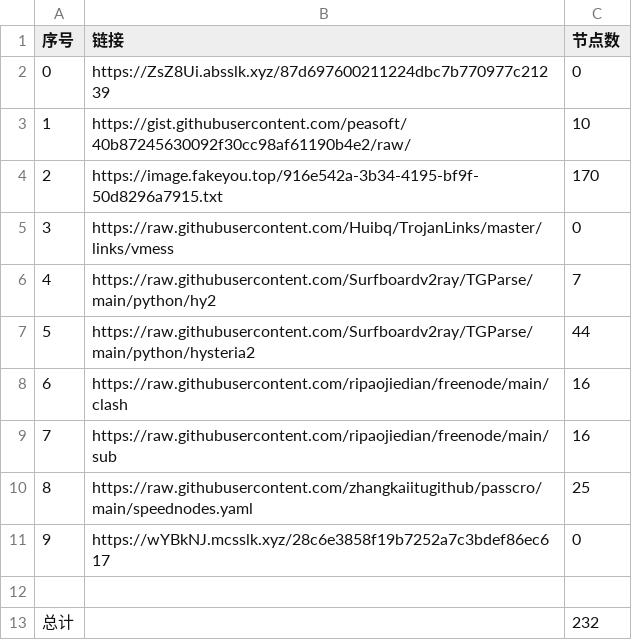
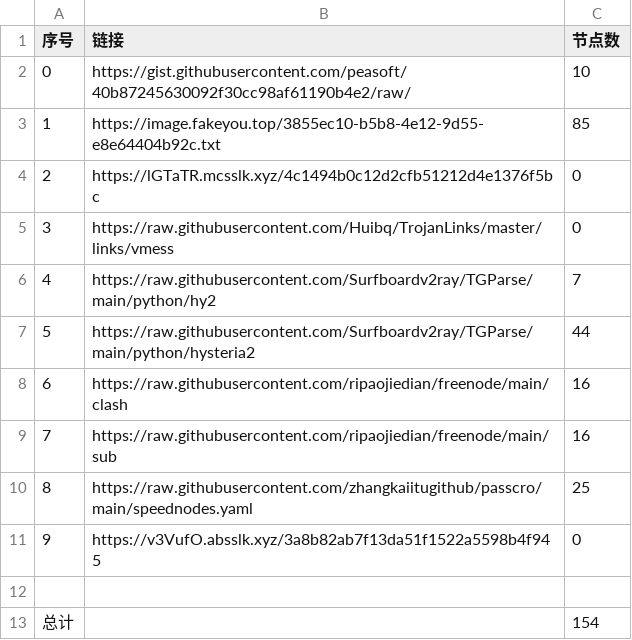
Before and after one commit to sdxinm/NoMoreWalls, a CSV file: list_result.csv, drawn as a sheet.

```diff
--- a/list_result.csv
+++ b/list_result.csv
@@ -1,5 +1,5 @@
 序号,链接,节点数
-0,https://ZsZ8Ui.absslk.xyz/87d697600211224dbc7b770977c21239,0
-1,https://gist.githubusercontent.com/peasoft/40b87245630092f30cc98af61190b4e2/raw/,10
-2,https://image.fakeyou.top/916e542a-3b34-4195-bf9f-50d8296a7915.txt,170
+0,https://gist.githubusercontent.com/peasoft/40b87245630092f30cc98af61190b4e2/raw/,10
+1,https://image.fakeyou.top/3855ec10-b5b8-4e12-9d55-e8e64404b92c.txt,85
+2,https://lGTaTR.mcsslk.xyz/4c1494b0c12d2cfb51212d4e1376f5bc,0
 3,https://raw.githubusercontent.com/Huibq/TrojanLinks/master/links/vmess,0
@@ -10,4 +10,4 @@
 8,https://raw.githubusercontent.com/zhangkaiitugithub/passcro/main/speednodes.yaml,25
-9,https://wYBkNJ.mcsslk.xyz/28c6e3858f19b7252a7c3bdef86ec617,0
+9,https://v3VufO.absslk.xyz/3a8b82ab7f13da51f1522a5598b4f945,0
 
-总计,,232
+总计,,154
```
Also changed, not shown: 31 other files.
